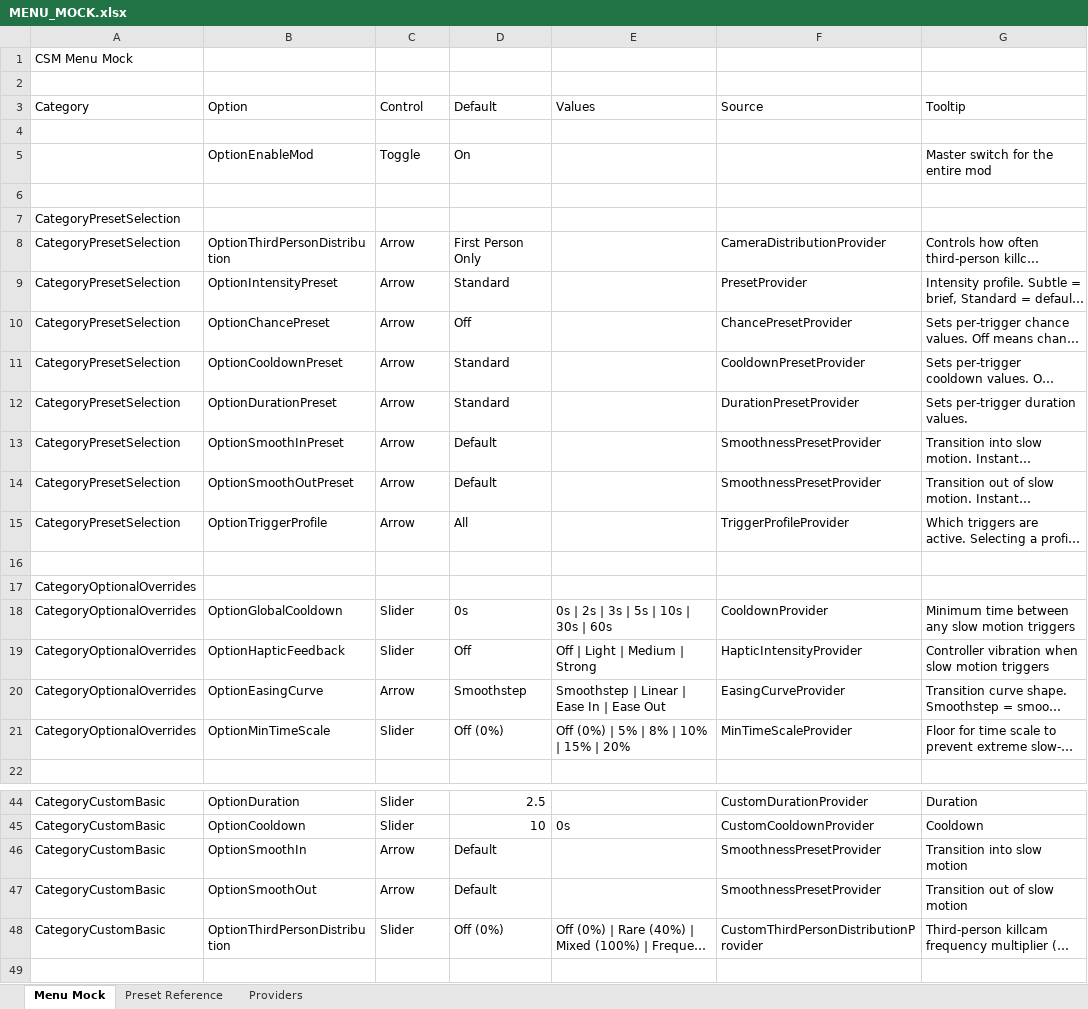
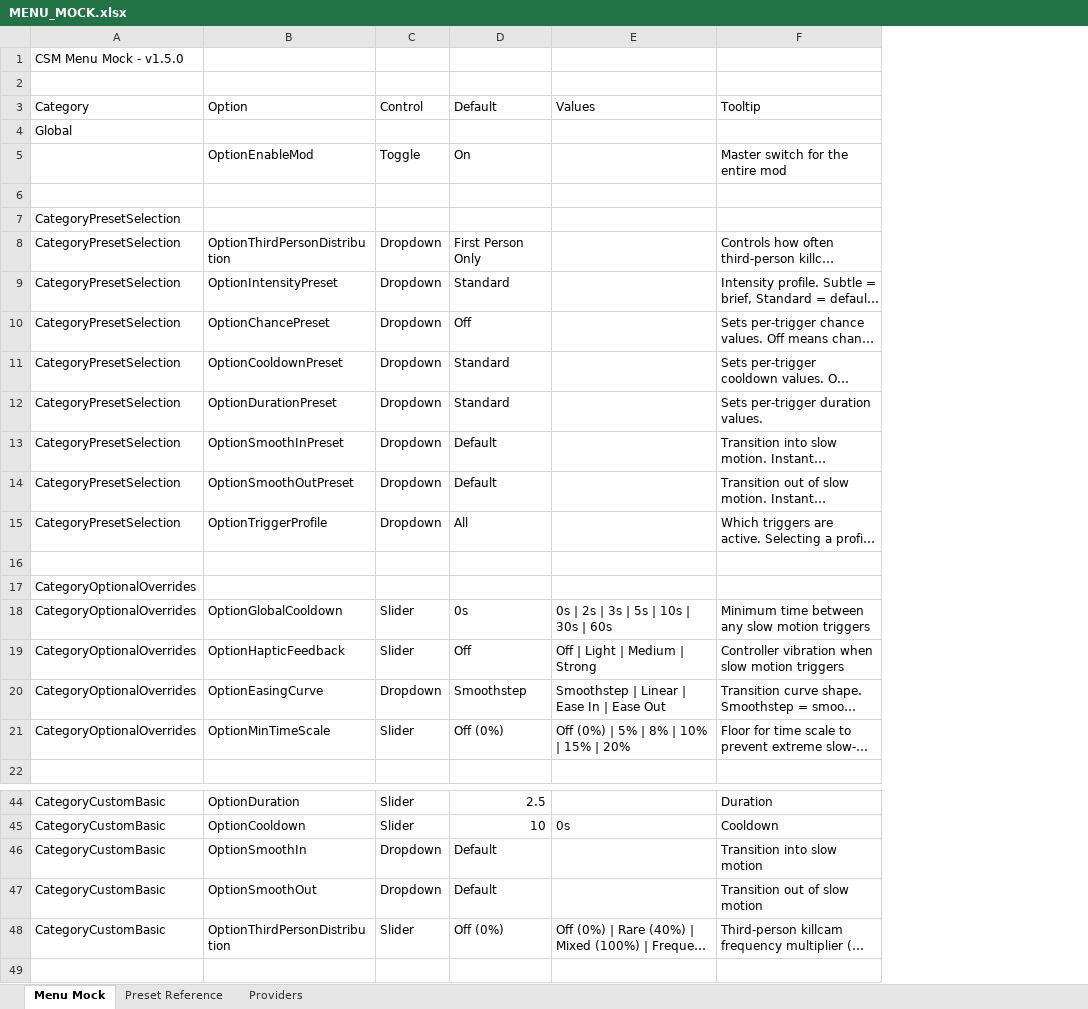
Before and after one commit to SFSorrow1968/CSM, an Excel workbook: MENU_MOCK.xlsx, sheet Menu Mock, drawn as a sheet; only a part is shown, gaps mark what is left out; long unchanged cells end in …; values as stored, in another font and other column widths than the file's, no cell formats; the diff covers the shown part only; the diff names each change by its address in the sheet, - before the commit and + after, or states it on an @@ line.

```diff
--- a/MENU_MOCK.xlsx (sheet Menu Mock)
+++ b/MENU_MOCK.xlsx (sheet Menu Mock)
-column F (Source), rows 8-21: CameraDistributionProvider | PresetProvider | ChancePresetProvider | CooldownPresetProvider | DurationPresetProvider | SmoothnessPresetProvider | SmoothnessPresetProvider | TriggerProfileProvider |  |  | CooldownProvider | HapticIntensityProvider | EasingCurveProvider | MinTimeScaleProvider; rows 44-48: CustomDurationProvider | CustomCooldownProvider | SmoothnessPresetProvider | SmoothnessPresetProvider | CustomThirdPersonDistributionProvider
-A1 (Category): CSM Menu Mock
+A1 (Category): CSM Menu Mock - v1.5.0
-A4 (Category): (empty)
+A4 (Category): Global
-C8:C15 (Control): Arrow
+C8:C15 (Control): Dropdown
-C20 (Control): Arrow
+C20 (Control): Dropdown
-C46:C47 (Control): Arrow
+C46:C47 (Control): Dropdown
```
Also changed, not shown: 18 edited cells elsewhere in this sheet, sheet Preset Reference, sheet Providers, cell formats, 1 other file.
